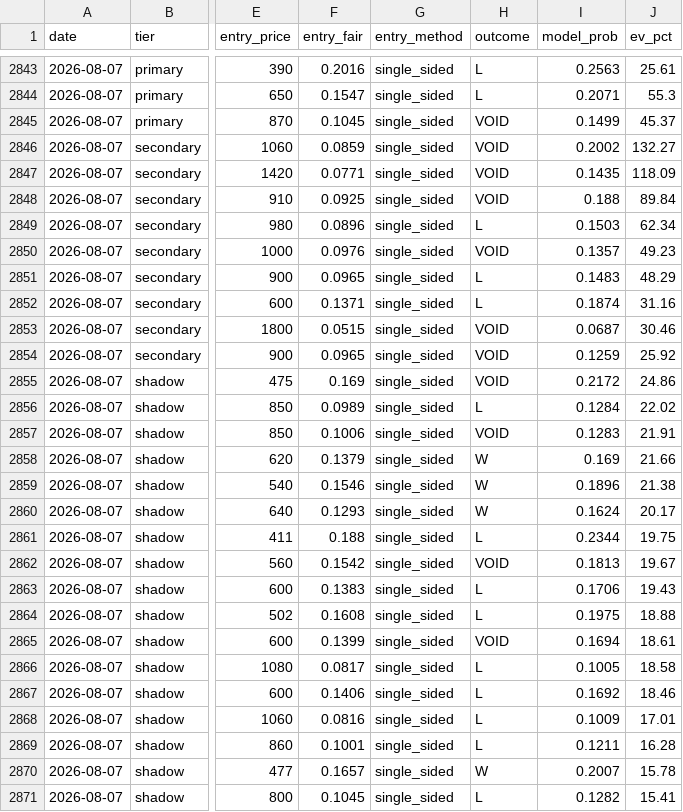
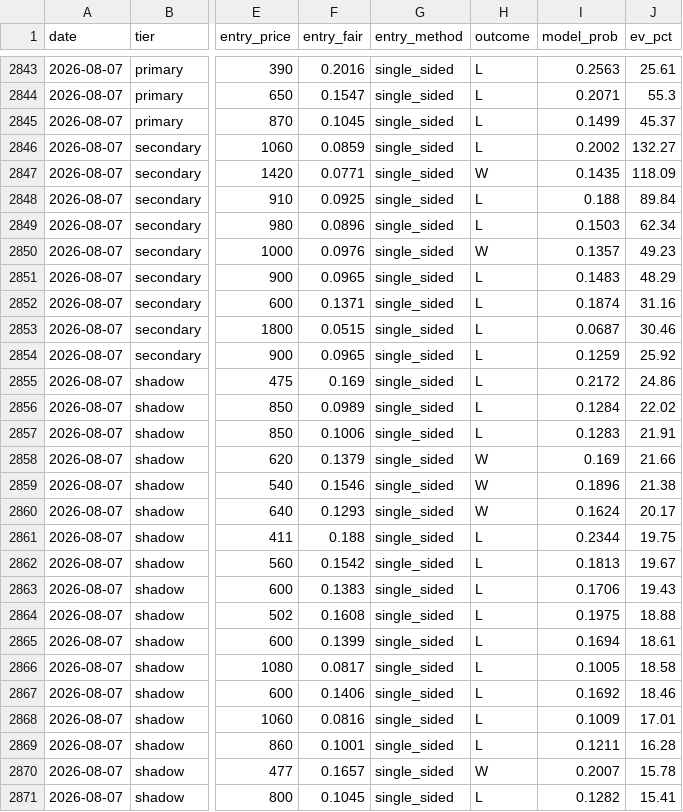
Before and after one commit to mtampellini/MLB-Home-Runs, a CSV file: backend/data/processed/clv_recovered.csv, drawn as a sheet; only a part is shown, gaps mark what is left out; the diff covers the shown part only; the diff names each change by its address in the sheet, - before the commit and + after, or states it on an @@ line.

```diff
--- a/backend/data/processed/clv_recovered.csv
+++ b/backend/data/processed/clv_recovered.csv
-H2845:H2846 (outcome): VOID
+H2845:H2846 (outcome): L
-H2847 (outcome): VOID
+H2847 (outcome): W
-H2848 (outcome): VOID
+H2848 (outcome): L
-H2850 (outcome): VOID
+H2850 (outcome): W
-H2853:H2855 (outcome): VOID
+H2853:H2855 (outcome): L
-H2857 (outcome): VOID
+H2857 (outcome): L
-H2862 (outcome): VOID
+H2862 (outcome): L
-H2865 (outcome): VOID
+H2865 (outcome): L
```
Also changed, not shown: 11 edited cells elsewhere in this file, 3 other files.
